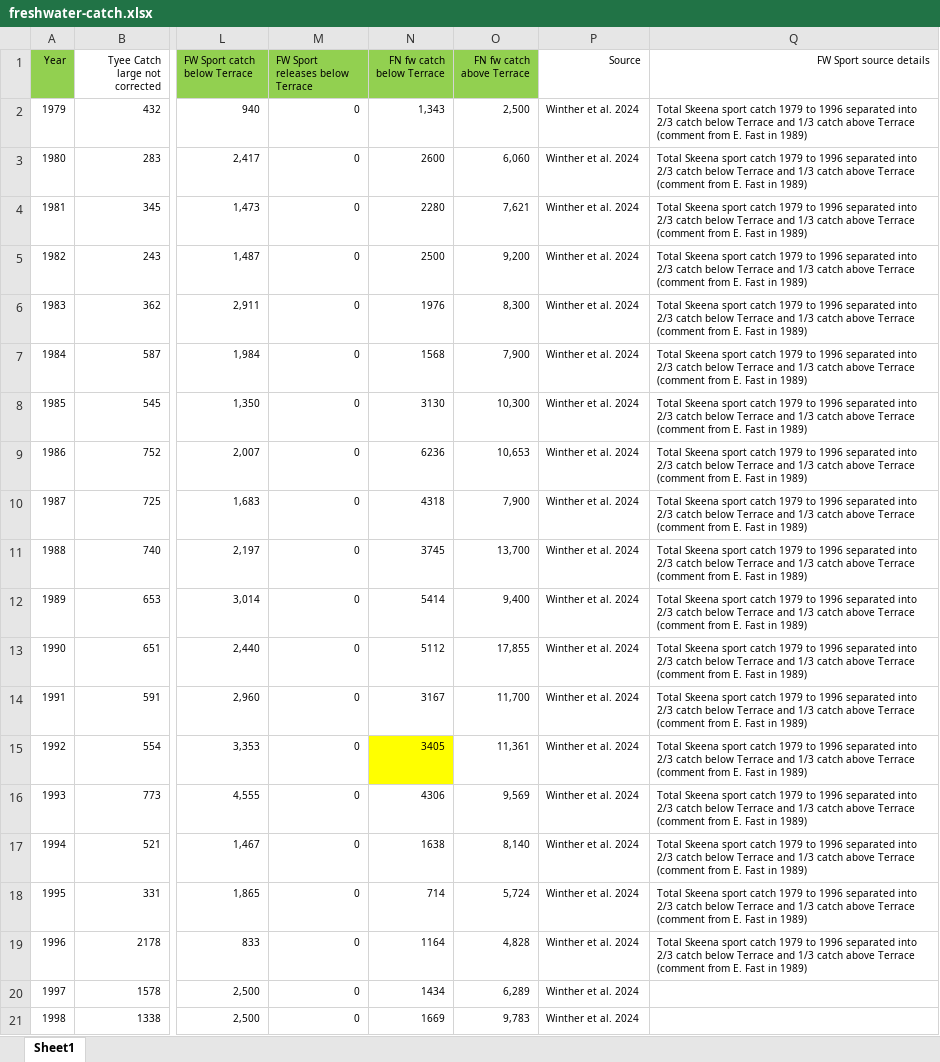
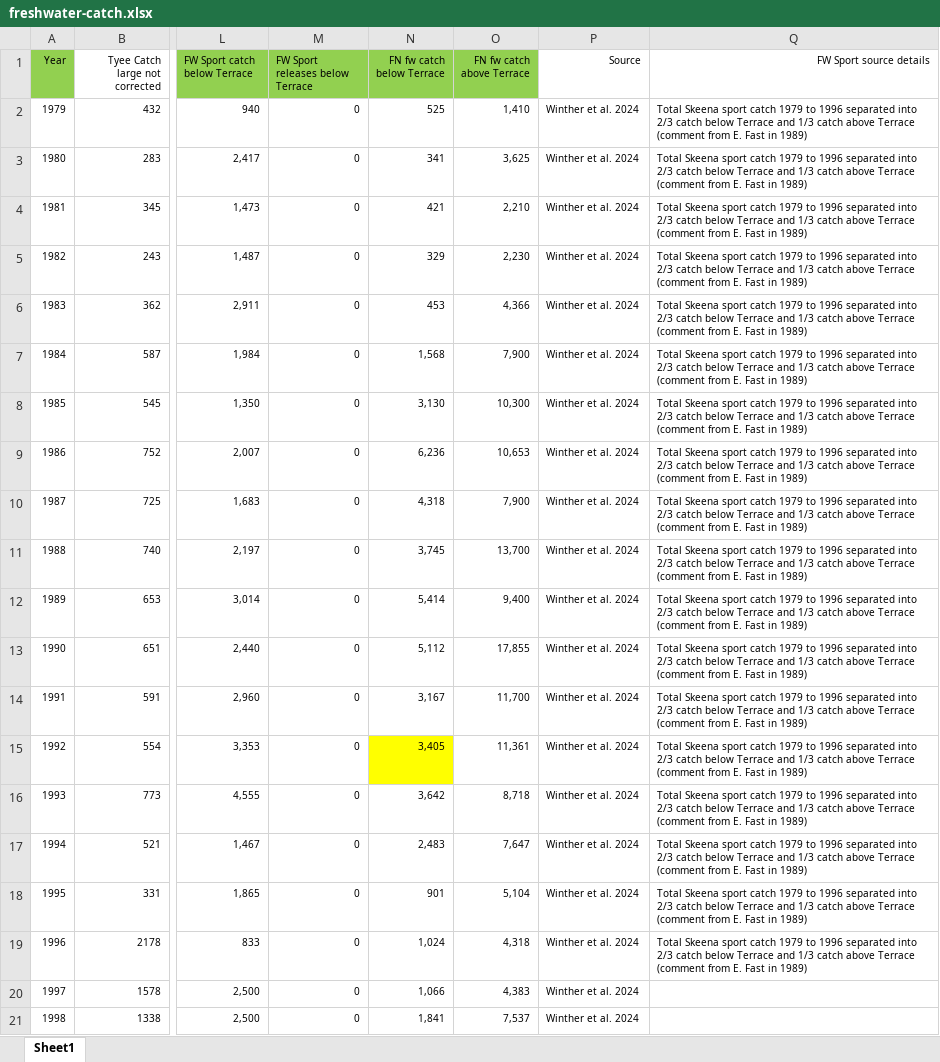
Before and after one commit to lukewarkentin/skrunchy2025, an Excel workbook: data-raw/freshwater-catch.xlsx, sheet Sheet1, drawn as a sheet; only a part is shown, gaps mark what is left out; values as stored, in another font and other column widths than the file's, no borders; the diff covers the shown part only; the diff names each change by its address in the sheet, - before the commit and + after, or states it on an @@ line.

Commit message:
Update FSC freshwater catch numbers from LGL report

```diff
--- a/data-raw/freshwater-catch.xlsx (sheet Sheet1)
+++ b/data-raw/freshwater-catch.xlsx (sheet Sheet1)
-N2 (FN fw catch below Terrace): 1,343
+N2 (FN fw catch below Terrace): 525
-O2 (FN fw catch above Terrace): 2,500
+O2 (FN fw catch above Terrace): 1,410
-N3 (FN fw catch below Terrace): 2600
+N3 (FN fw catch below Terrace): 341
-O3 (FN fw catch above Terrace): 6,060
+O3 (FN fw catch above Terrace): 3,625
-N4 (FN fw catch below Terrace): 2280
+N4 (FN fw catch below Terrace): 421
-O4 (FN fw catch above Terrace): 7,621
+O4 (FN fw catch above Terrace): 2,210
-N5 (FN fw catch below Terrace): 2500
+N5 (FN fw catch below Terrace): 329
-O5 (FN fw catch above Terrace): 9,200
+O5 (FN fw catch above Terrace): 2,230
-N6 (FN fw catch below Terrace): 1976
+N6 (FN fw catch below Terrace): 453
-O6 (FN fw catch above Terrace): 8,300
+O6 (FN fw catch above Terrace): 4,366
-N7 (FN fw catch below Terrace): 1568
+N7 (FN fw catch below Terrace): 1,568
-N8 (FN fw catch below Terrace): 3130
+N8 (FN fw catch below Terrace): 3,130
-N9 (FN fw catch below Terrace): 6236
+N9 (FN fw catch below Terrace): 6,236
-N10 (FN fw catch below Terrace): 4318
+N10 (FN fw catch below Terrace): 4,318
-N11 (FN fw catch below Terrace): 3745
+N11 (FN fw catch below Terrace): 3,745
-N12 (FN fw catch below Terrace): 5414
+N12 (FN fw catch below Terrace): 5,414
-N13 (FN fw catch below Terrace): 5112
+N13 (FN fw catch below Terrace): 5,112
-N14 (FN fw catch below Terrace): 3167
+N14 (FN fw catch below Terrace): 3,167
-N15 (FN fw catch below Terrace): 3405
+N15 (FN fw catch below Terrace): 3,405
-N16 (FN fw catch below Terrace): 4306
+N16 (FN fw catch below Terrace): 3,642
-O16 (FN fw catch above Terrace): 9,569
+O16 (FN fw catch above Terrace): 8,718
-N17 (FN fw catch below Terrace): 1638
+N17 (FN fw catch below Terrace): 2,483
-O17 (FN fw catch above Terrace): 8,140
+O17 (FN fw catch above Terrace): 7,647
-N18 (FN fw catch below Terrace): 714
+N18 (FN fw catch below Terrace): 901
-O18 (FN fw catch above Terrace): 5,724
+O18 (FN fw catch above Terrace): 5,104
-N19 (FN fw catch below Terrace): 1164
+N19 (FN fw catch below Terrace): 1,024
-O19 (FN fw catch above Terrace): 4,828
+O19 (FN fw catch above Terrace): 4,318
-N20 (FN fw catch below Terrace): 1434
+N20 (FN fw catch below Terrace): 1,066
-O20 (FN fw catch above Terrace): 6,289
+O20 (FN fw catch above Terrace): 4,383
-N21 (FN fw catch below Terrace): 1669
+N21 (FN fw catch below Terrace): 1,841
-O21 (FN fw catch above Terrace): 9,783
+O21 (FN fw catch above Terrace): 7,537
```
Also changed, not shown: 52 edited cells and cell formats elsewhere in this sheet.
